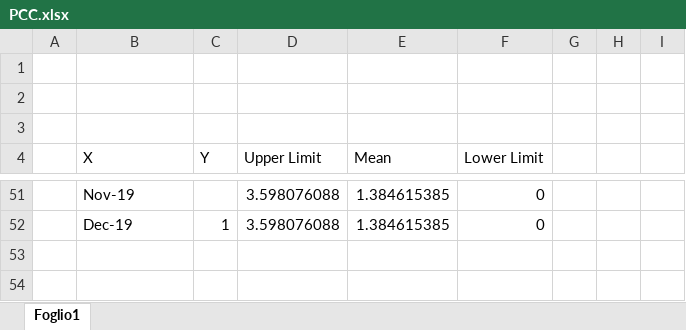
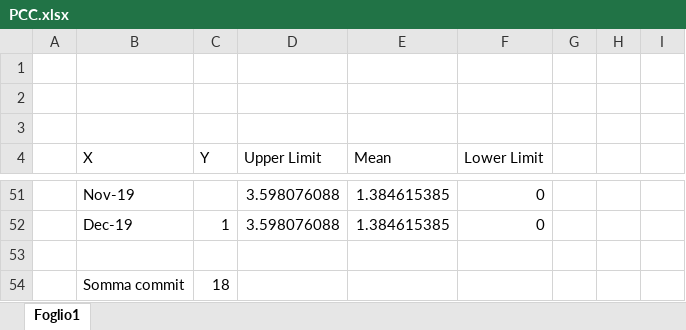
Before and after one commit to SimoBenny8/ProcessControlChart, an Excel workbook: PCC.xlsx, sheet Foglio1, drawn as a sheet; only a part is shown, gaps mark what is left out; values as stored, in another font and other column widths than the file's, no borders; charts and pictures not drawn; the diff names each change by its address in the sheet, - before the commit and + after, or states it on an @@ line.

Commit message:
modified file excel

```diff
--- a/PCC.xlsx (sheet Foglio1)
+++ b/PCC.xlsx (sheet Foglio1)
+row 53: (empty)
+row 54:  | Somma commit | 18
```
